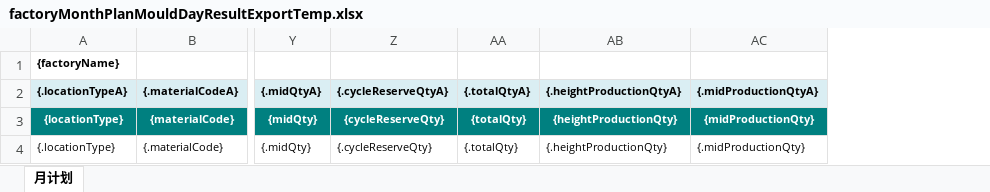
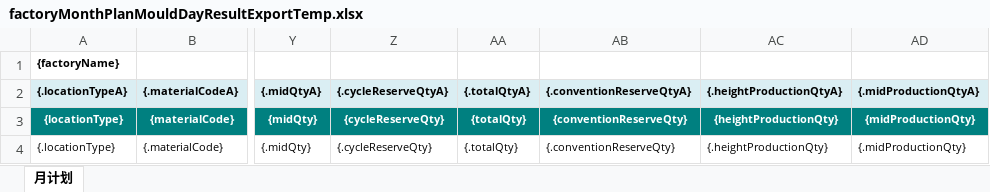
Before and after one commit to Jason0835/aps-lh-parent-gpt, an Excel workbook: APS-Modules/aps-mp/src/main/resources/excelModel/factoryMonthPlanMouldDayResultExportTemp.xlsx, sheet 月计划, drawn as a sheet; only a part is shown, gaps mark what is left out; values as stored, in another font and other column widths than the file's, no borders; the diff names each change by its address in the sheet, - before the commit and + after, or states it on an @@ line.

```diff
--- a/APS-Modules/aps-mp/src/main/resources/excelModel/factoryMonthPlanMouldDayResultExportTemp.xlsx (sheet 月计划)
+++ b/APS-Modules/aps-mp/src/main/resources/excelModel/factoryMonthPlanMouldDayResultExportTemp.xlsx (sheet 月计划)
+column AB ({.conventionReserveQtyA}), rows 3-4: {conventionReserveQty} | {.conventionReserveQty}
```
Also changed, not shown: 5 other files.
